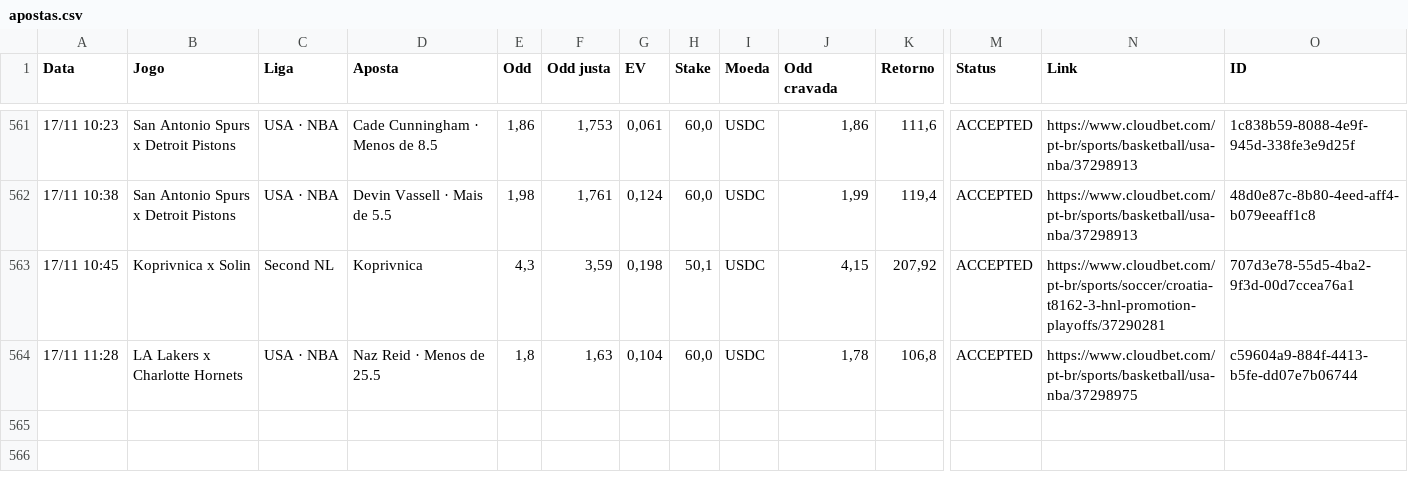
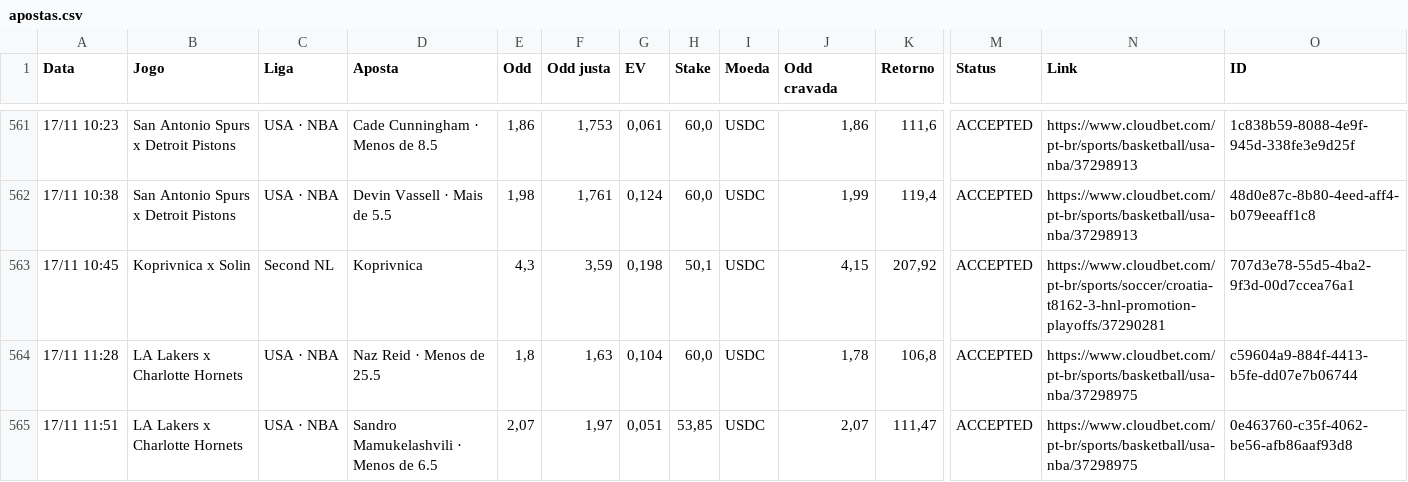
Before and after one commit to paterrx/apostas-espelho, a CSV file: apostas.csv, drawn as a sheet; only a part is shown, gaps mark what is left out; rows hold the shown columns only; the diff names each change by its address in the sheet, - before the commit and + after, or states it on an @@ line.

Commit message:
espelho: sincroniza com o extrato
Co-authored-by: OpenBot <335604065+openbotgit[bot]@users.noreply.github.com>

```diff
--- a/apostas.csv
+++ b/apostas.csv
+row 565: 17/11 11:51 | LA Lakers x Charlotte Hornets | USA · NBA | Sandro Mamukelashvili · Menos de 6.5 | 2,07 | 1,97 | 0,051 | 53,85 | USDC | 2,07 | 111,47 | ACCEPTED | https://www.cloudbet.com/pt-br/sports/basketball/usa-nba/37298975 | 0e463760-c35f-4062-be56-afb86aaf93d8
```
